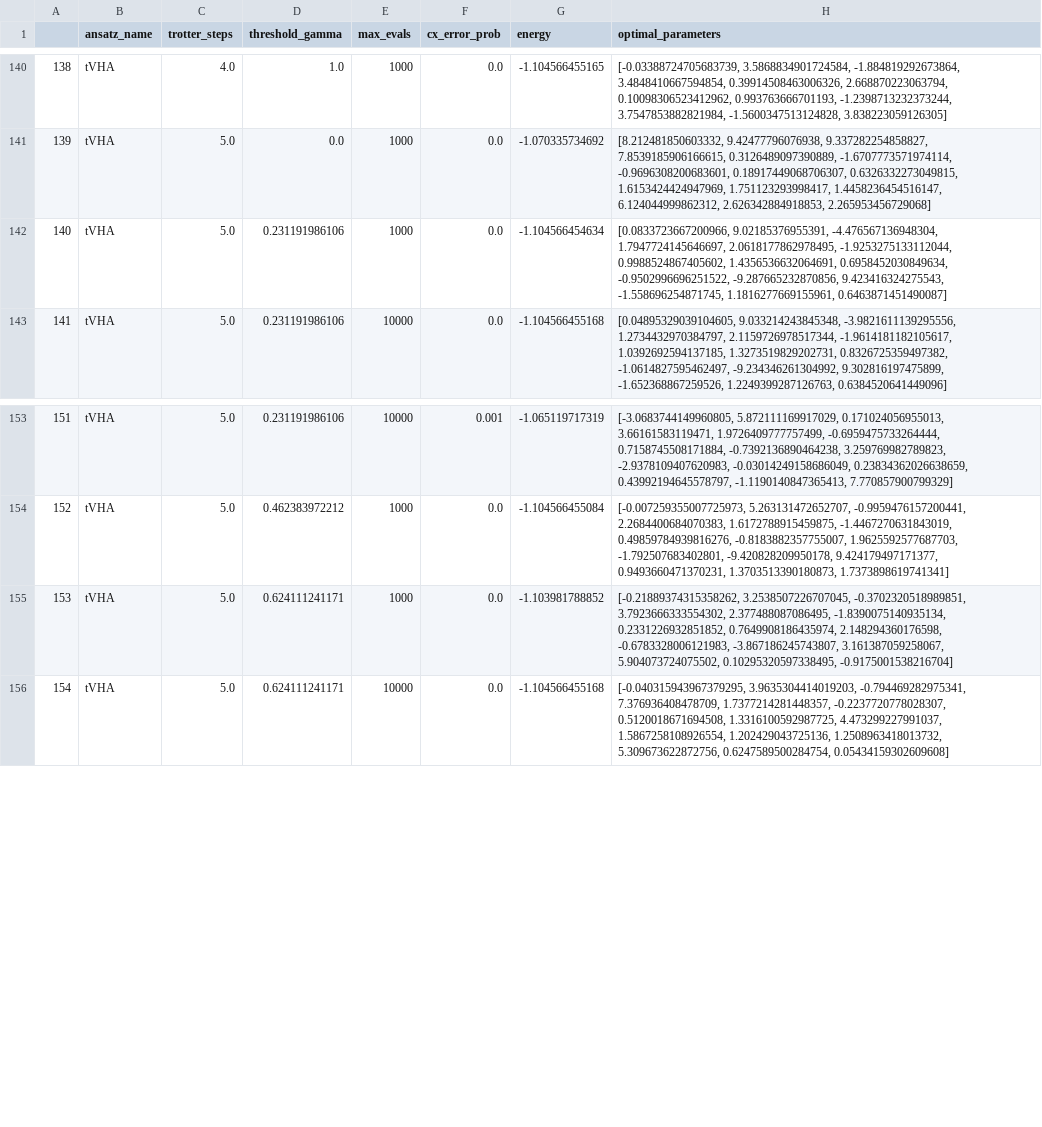
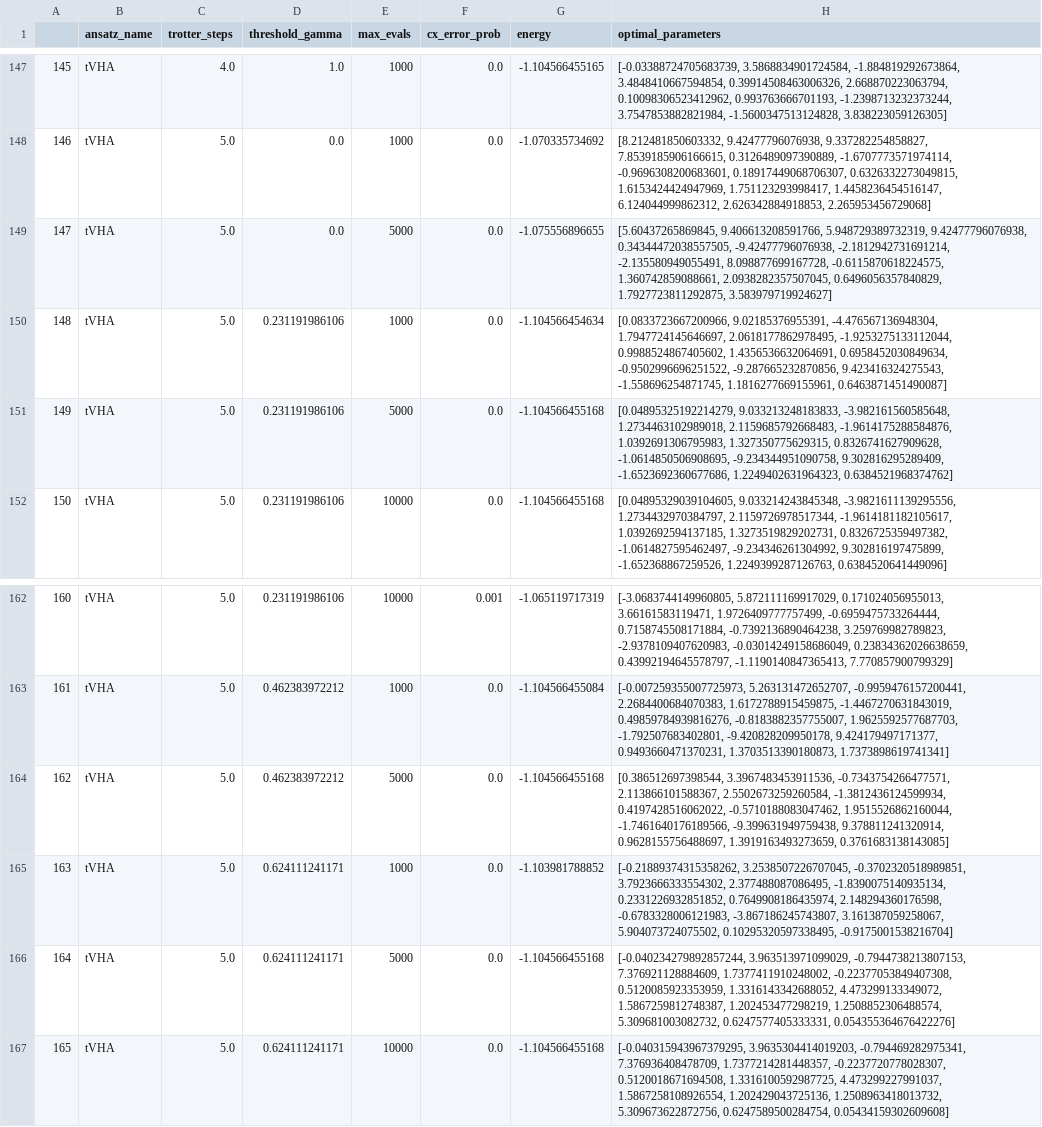
Before and after one commit to cpossel/tvha, a CSV file: examples/data_for_paper_tvha/plots_CH2/energies_simulator_CH_2.csv, drawn as a sheet; only a part is shown, gaps mark what is left out; the diff covers the shown part only; the diff names each change by its address in the sheet, - before the commit and + after, or states it on an @@ line.

```diff
--- a/examples/data_for_paper_tvha/plots_CH2/energies_simulator_CH_2.csv
+++ b/examples/data_for_paper_tvha/plots_CH2/energies_simulator_CH_2.csv
@@ column A renumbered from row 89 down @@
+row 149: 147 | tVHA | 5.0 | 0.0 | 5000 | 0.0 | -1.075556896655 | [5.60437265869845, 9.406613208591766, 5.948729389732319, 9.42477796076938, 0.34344472038557505, -9.42477796076938, -2.1812942731691214, -2.135580949055491, 8.098877699167728, -0.6115870618224575, 1.360742859088661, 2.0938282357507045, 0.6496056357840829, 1.7927723811292875, 3.583979719924627]
+row 151: 149 | tVHA | 5.0 | 0.231191986106 | 5000 | 0.0 | -1.104566455168 | [0.04895325192214279, 9.033213248183833, -3.982161560585648, 1.2734463102989018, 2.1159685792668483, -1.9614175288584876, 1.0392691306795983, 1.327350775629315, 0.8326741627909628, -1.0614850506908695, -9.234344951090758, 9.302816295289409, -1.6523692360677686, 1.2249402631964323, 0.6384521968374762]
+row 164: 162 | tVHA | 5.0 | 0.462383972212 | 5000 | 0.0 | -1.104566455168 | [0.386512697398544, 3.3967483453911536, -0.7343754266477571, 2.113866101588367, 2.5502673259260584, -1.3812436124599934, 0.4197428516062022, -0.5710188083047462, 1.9515526862160044, -1.7461640176189566, -9.399631949759438, 9.378811241320914, 0.9628155756488697, 1.3919163493273659, 0.3761683138143085]
+row 166: 164 | tVHA | 5.0 | 0.624111241171 | 5000 | 0.0 | -1.104566455168 | [-0.040234279892857244, 3.963513971099029, -0.7944738213807153, 7.376921128884609, 1.7377411910248002, -0.22377053849407308, 0.5120085923353959, 1.3316143342688052, 4.473299133349072, 1.5867259812748387, 1.202453477298219, 1.2508852306488574, 5.309681003082732, 0.6247577405333331, 0.054355364676422276]
```
Also changed, not shown: 10 added rows elsewhere in this file, 26 other files.
